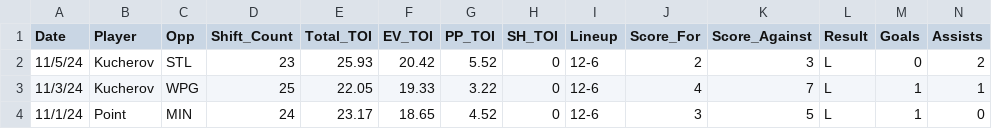
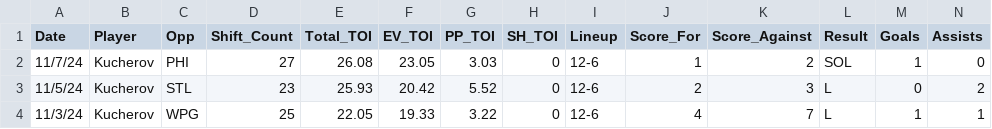
Before and after one commit to squintero94/Pens_Ice_Time_Project, a CSV file: Resources/lightning_ice_time.csv, drawn as a sheet; only a part is shown; the shorter side is filled out with more unchanged rows; rows hold the shown columns only; the diff names each change by its address in the sheet, - before the commit and + after, or states it on an @@ line.

```diff
--- a/Resources/lightning_ice_time.csv
+++ b/Resources/lightning_ice_time.csv
+row 2: 11/7/24 | Kucherov | PHI | 27 | 26.08 | 23.05 | 3.03 | 0 | 12-6 | 1 | 2 | SOL | 1 | 0
```
Also changed, not shown: Resources/penguins_ice_time.csv.
